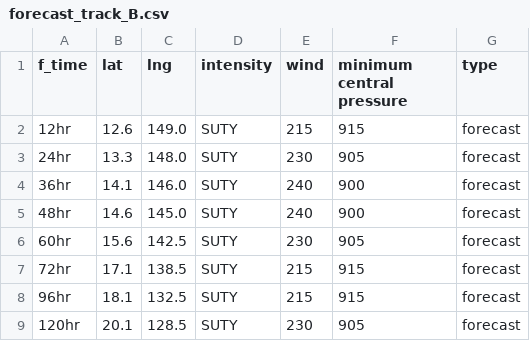
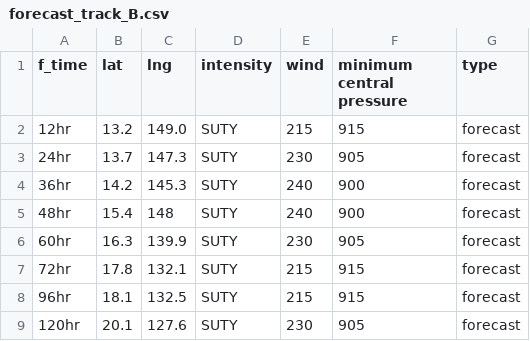
Before and after one commit to zax41006-bot/GHMWS-TC-GIS, a CSV file: forecast_track_B.csv, drawn as a sheet.

```diff
--- a/forecast_track_B.csv
+++ b/forecast_track_B.csv
@@ -1,9 +1,9 @@
 f_time,lat,lng,intensity,wind,minimum central pressure,type
-12hr,12.6,149.0,SUTY,215,915,forecast
-24hr,13.3,148.0,SUTY,230,905,forecast
-36hr,14.1,146.0,SUTY,240,900,forecast
-48hr,14.6,145.0,SUTY,240,900,forecast
-60hr,15.6,142.5,SUTY,230,905,forecast
-72hr,17.1,138.5,SUTY,215,915,forecast
+12hr,13.2,149.0,SUTY,215,915,forecast
+24hr,13.7,147.3,SUTY,230,905,forecast
+36hr,14.2,145.3,SUTY,240,900,forecast
+48hr,15.4,148,SUTY,240,900,forecast
+60hr,16.3,139.9,SUTY,230,905,forecast
+72hr,17.8,132.1,SUTY,215,915,forecast
 96hr,18.1,132.5,SUTY,215,915,forecast
-120hr,20.1,128.5,SUTY,230,905,forecast
+120hr,20.1,127.6,SUTY,230,905,forecast
```
Also changed, not shown: past_track_A.csv, past_track_B.csv, 1 other file.
